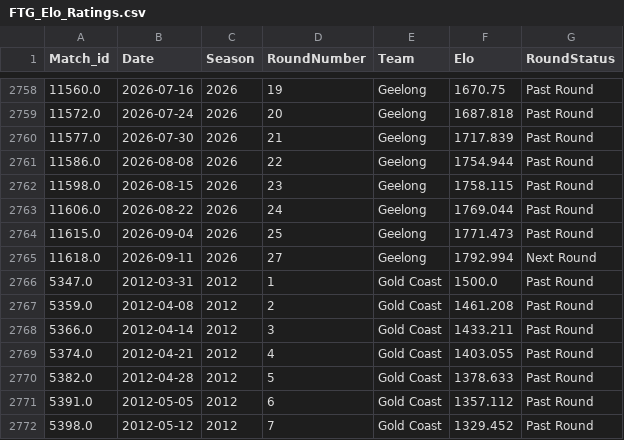
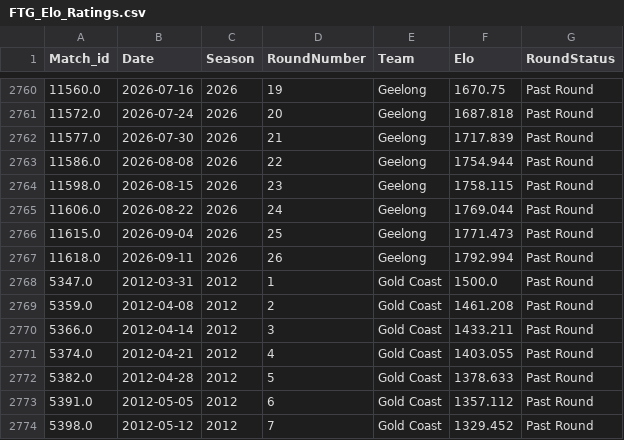
Before and after one commit to JamesB112/AFL-Dashboard, a CSV file: data/FTG_Elo_Ratings.csv, drawn as a sheet; only a part is shown, gaps mark what is left out; the diff covers the shown part only.

```diff
--- a/data/FTG_Elo_Ratings.csv
+++ b/data/FTG_Elo_Ratings.csv
@@ -2764,3 +2766,3 @@ Match_id,Date,Season,RoundNumber,Team,Elo,RoundStatus
 11615.0,2026-09-04,2026,25,Geelong,1771.473,Past Round
-11618.0,2026-09-11,2026,27,Geelong,1792.994,Next Round
+11618.0,2026-09-11,2026,26,Geelong,1792.994,Past Round
 5347.0,2012-03-31,2012,1,Gold Coast,1500.0,Past Round
```
Also changed, not shown: 4 added rows and 6 edited cells elsewhere in this file, data/Ladder_Projection.csv, data/STG_Fixture.csv, 7 other files.
